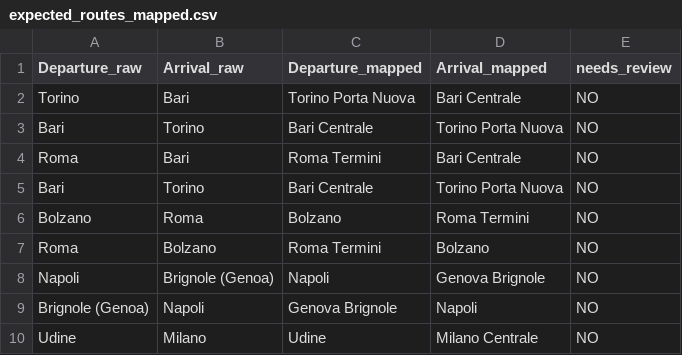
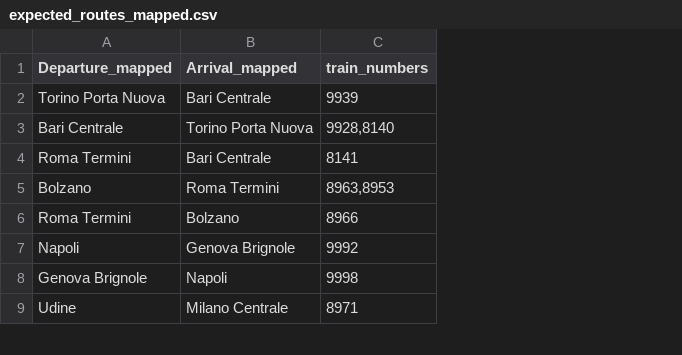
Before and after one commit to AlvaroTrabanco/italo-train-scraper, a CSV file: expected_routes_mapped.csv, drawn as a sheet; only a part is shown; removed rows and columns are numbered as before the commit, all else as after; the diff names each change by its address in the sheet, - before the commit and + after, or states it on an @@ line.

Commit message:
missing routes with numbers

```diff
--- a/expected_routes_mapped.csv
+++ b/expected_routes_mapped.csv
-column A (Departure_raw), rows 2-4: Torino | Bari | Roma; rows 6-10: Bolzano | Roma | Napoli | Brignole (Genoa) | Udine
-column B (Arrival_raw), rows 2-4: Bari | Torino | Bari; rows 6-10: Roma | Bolzano | Brignole (Genoa) | Napoli | Milano
-column E (needs_review), rows 2-4: all NO; rows 6-10: all NO
+column C (train_numbers), rows 2-9: 9939 | 9928,8140 | 8141 | 8963,8953 | 8966 | 9992 | 9998 | 8971
-row 5: Bari | Torino | Bari Centrale | Torino Porta Nuova | NO
```
